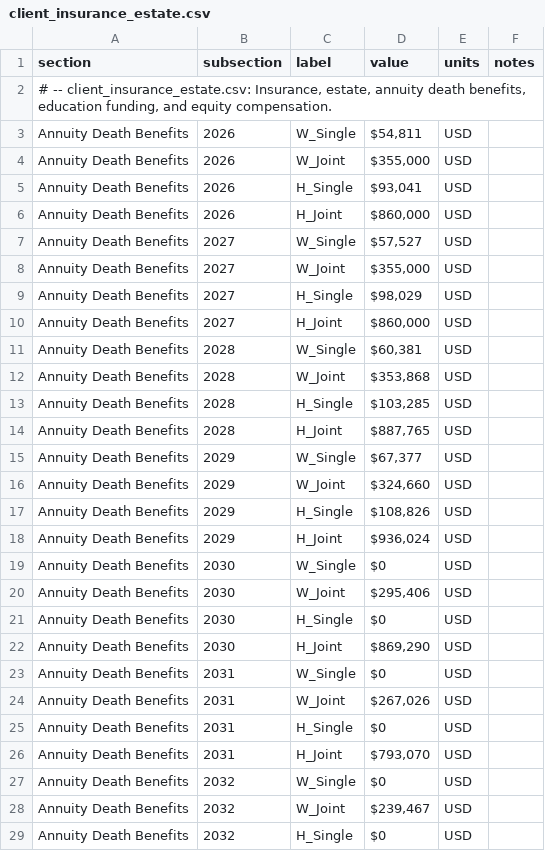
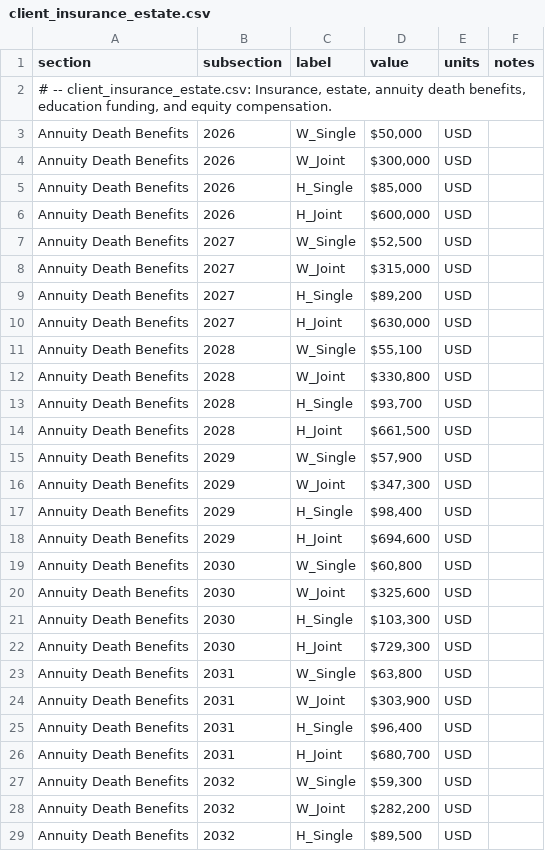
Before and after one commit to matthartzman/retirement_system, a CSV file: input/client_insurance_estate.csv, drawn as a sheet; only a part is shown; the diff covers the shown part only.

```diff
--- a/input/client_insurance_estate.csv
+++ b/input/client_insurance_estate.csv
@@ -2,28 +2,28 @@ section,subsection,label,value,units,notes,
 "# -- client_insurance_estate.csv: Insurance, estate, annuity death benefits, education funding, and equity compensation.",,,,,,
-Annuity Death Benefits,2026,W_Single,"$54,811",USD,,
-Annuity Death Benefits,2026,W_Joint,"$355,000",USD,,
-Annuity Death Benefits,2026,H_Single,"$93,041",USD,,
-Annuity Death Benefits,2026,H_Joint,"$860,000",USD,,
-Annuity Death Benefits,2027,W_Single,"$57,527",USD,,
-Annuity Death Benefits,2027,W_Joint,"$355,000",USD,,
-Annuity Death Benefits,2027,H_Single,"$98,029",USD,,
-Annuity Death Benefits,2027,H_Joint,"$860,000",USD,,
-Annuity Death Benefits,2028,W_Single,"$60,381",USD,,
-Annuity Death Benefits,2028,W_Joint,"$353,868",USD,,
-Annuity Death Benefits,2028,H_Single,"$103,285",USD,,
-Annuity Death Benefits,2028,H_Joint,"$887,765",USD,,
-Annuity Death Benefits,2029,W_Single,"$67,377",USD,,
-Annuity Death Benefits,2029,W_Joint,"$324,660",USD,,
-Annuity Death Benefits,2029,H_Single,"$108,826",USD,,
-Annuity Death Benefits,2029,H_Joint,"$936,024",USD,,
-Annuity Death Benefits,2030,W_Single,$0,USD,,
-Annuity Death Benefits,2030,W_Joint,"$295,406",USD,,
-Annuity Death Benefits,2030,H_Single,$0,USD,,
-Annuity Death Benefits,2030,H_Joint,"$869,290",USD,,
-Annuity Death Benefits,2031,W_Single,$0,USD,,
-Annuity Death Benefits,2031,W_Joint,"$267,026",USD,,
-Annuity Death Benefits,2031,H_Single,$0,USD,,
-Annuity Death Benefits,2031,H_Joint,"$793,070",USD,,
-Annuity Death Benefits,2032,W_Single,$0,USD,,
-Annuity Death Benefits,2032,W_Joint,"$239,467",USD,,
-Annuity Death Benefits,2032,H_Single,$0,USD,,
+Annuity Death Benefits,2026,W_Single,"$50,000",USD,,
+Annuity Death Benefits,2026,W_Joint,"$300,000",USD,,
+Annuity Death Benefits,2026,H_Single,"$85,000",USD,,
+Annuity Death Benefits,2026,H_Joint,"$600,000",USD,,
+Annuity Death Benefits,2027,W_Single,"$52,500",USD,,
+Annuity Death Benefits,2027,W_Joint,"$315,000",USD,,
+Annuity Death Benefits,2027,H_Single,"$89,200",USD,,
+Annuity Death Benefits,2027,H_Joint,"$630,000",USD,,
+Annuity Death Benefits,2028,W_Single,"$55,100",USD,,
+Annuity Death Benefits,2028,W_Joint,"$330,800",USD,,
+Annuity Death Benefits,2028,H_Single,"$93,700",USD,,
+Annuity Death Benefits,2028,H_Joint,"$661,500",USD,,
+Annuity Death Benefits,2029,W_Single,"$57,900",USD,,
+Annuity Death Benefits,2029,W_Joint,"$347,300",USD,,
+Annuity Death Benefits,2029,H_Single,"$98,400",USD,,
+Annuity Death Benefits,2029,H_Joint,"$694,600",USD,,
+Annuity Death Benefits,2030,W_Single,"$60,800",USD,,
+Annuity Death Benefits,2030,W_Joint,"$325,600",USD,,
+Annuity Death Benefits,2030,H_Single,"$103,300",USD,,
+Annuity Death Benefits,2030,H_Joint,"$729,300",USD,,
+Annuity Death Benefits,2031,W_Single,"$63,800",USD,,
+Annuity Death Benefits,2031,W_Joint,"$303,900",USD,,
+Annuity Death Benefits,2031,H_Single,"$96,400",USD,,
+Annuity Death Benefits,2031,H_Joint,"$680,700",USD,,
+Annuity Death Benefits,2032,W_Single,"$59,300",USD,,
+Annuity Death Benefits,2032,W_Joint,"$282,200",USD,,
+Annuity Death Benefits,2032,H_Single,"$89,500",USD,,
```
Also changed, not shown: 12 added rows, 1 removed row and 82 edited cells elsewhere in this file, input/asset_class_optimizer_controls.csv, input/client_spending_taxonomy.csv, 22 other files.
